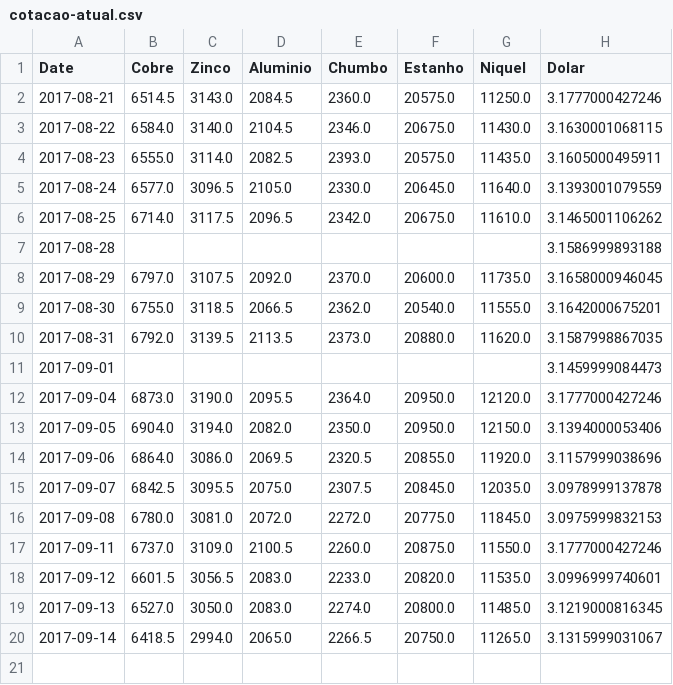
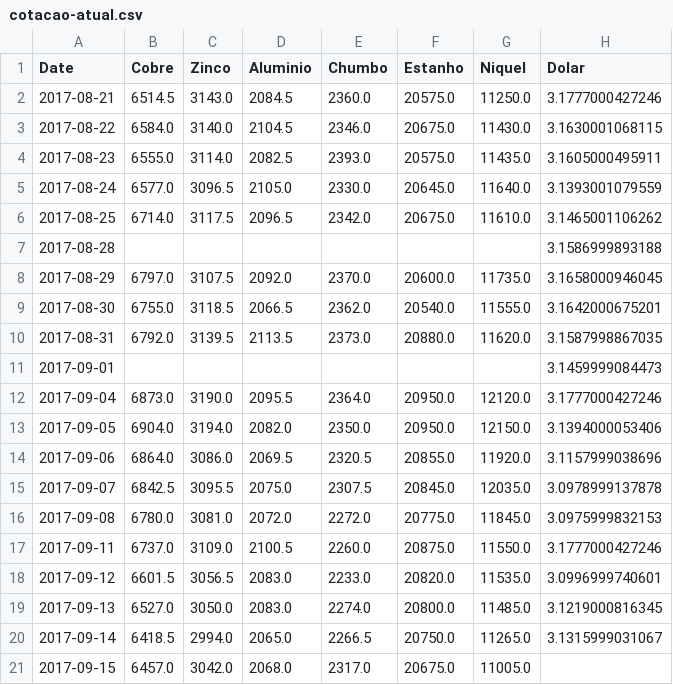
Before and after one commit to tiagocordeiro/flask-lme-chart, a CSV file: static/cotacao-atual.csv, drawn as a sheet; the diff names each change by its address in the sheet, - before the commit and + after, or states it on an @@ line.

Commit message:
Cotação Atualizada

```diff
--- a/static/cotacao-atual.csv
+++ b/static/cotacao-atual.csv
+row 21: 2017-09-15 | 6457.0 | 3042.0 | 2068.0 | 2317.0 | 20675.0 | 11005.0
```
Also changed, not shown: static/todo-periodo.csv, 1 other file.
